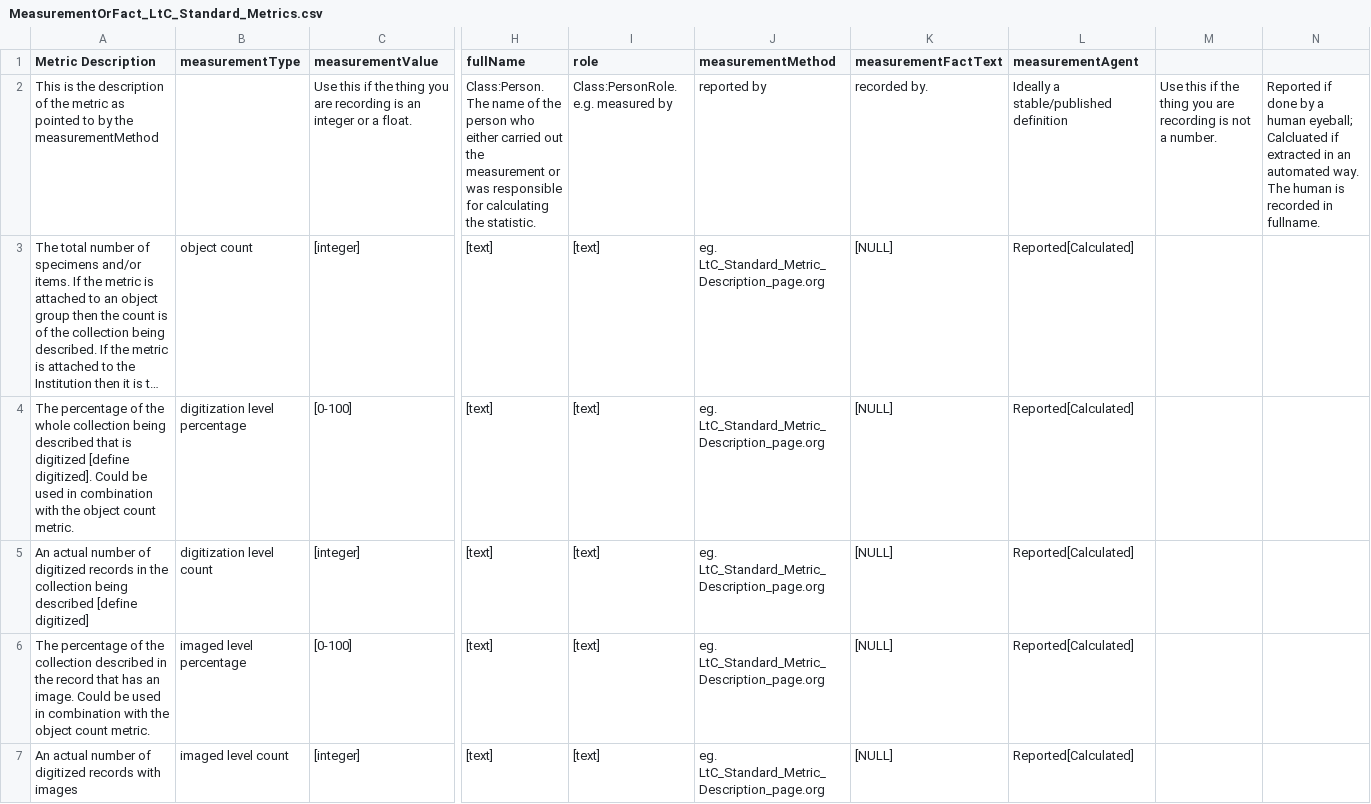
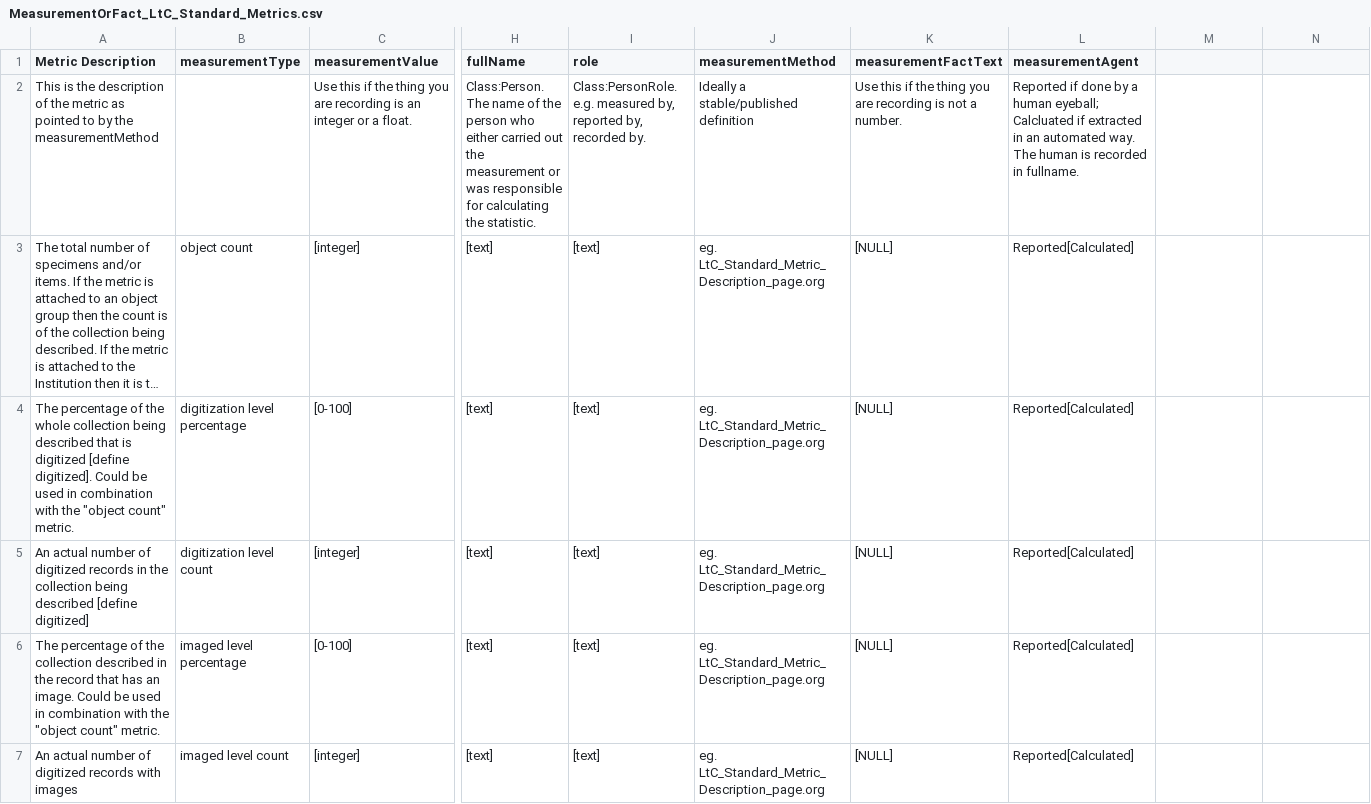
Before and after one commit to tdwg/cd, a CSV file: examples/implementation examples/flat/MeasurementOrFact_LtC_Standard_Metrics.csv, drawn as a sheet; only a part is shown, gaps mark what is left out; long unchanged cells end in …; the diff covers the shown part only; the diff names each change by its address in the sheet, - before the commit and + after, or states it on an @@ line.

Commit message:
Update MeasurementOrFact_LtC_Standard_Metrics.csv

```diff
--- a/examples/implementation examples/flat/MeasurementOrFact_LtC_Standard_Metrics.csv
+++ b/examples/implementation examples/flat/MeasurementOrFact_LtC_Standard_Metrics.csv
-I2 (role): …e.g. measured by
+I2 (role): …e.g. measured by, reported by, recorded by.
-J2 (measurementMethod): reported by
+J2 (measurementMethod): Ideally a stable/published definition
-K2 (measurementFactText): recorded by.
+K2 (measurementFactText): Use this if the thing you are recording is not a number.
-L2 (measurementAgent): Ideally a stable/published definition
+L2 (measurementAgent): Reported if done by a human eyeball; Calcluated if extracted in an automated way. The human is recorded in fullname.
-M2: Use this if the thing you are recording is not a number.
+M2: (empty)
-N2: Reported if done by a human eyeball; Calcluated if extracted in an automated way. The human is recorded in fullname.
+N2: (empty)
-A4 (Metric Description): …with the object count metric.
+A4 (Metric Description): …with the "object count" metric.
-A6 (Metric Description): …with the object count metric.
+A6 (Metric Description): …with the "object count" metric.
```
Also changed, not shown: 3 edited cells elsewhere in this file.
